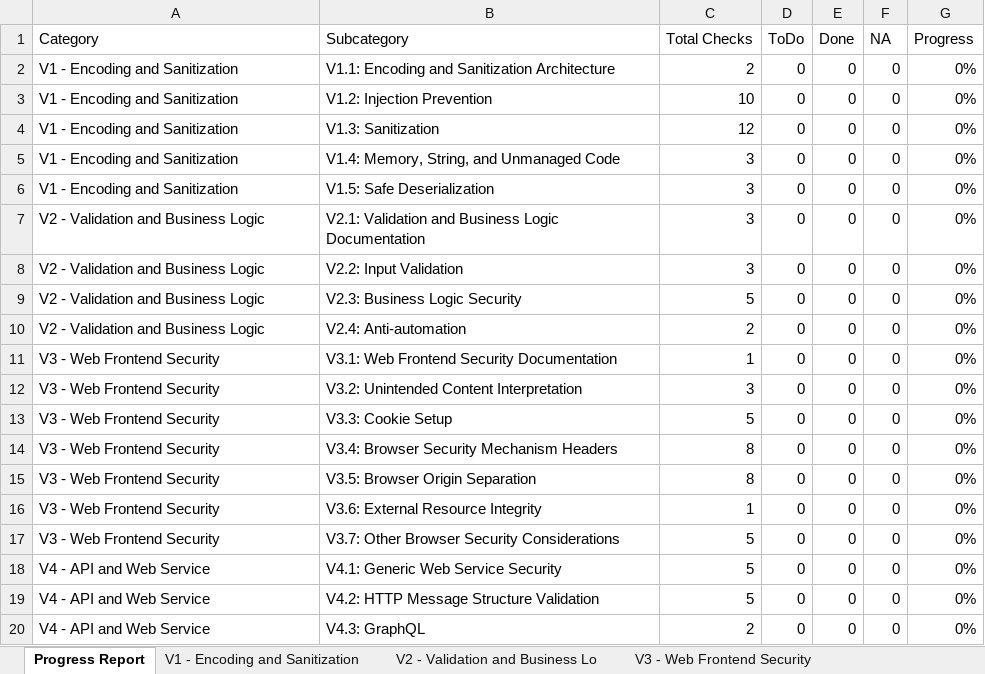
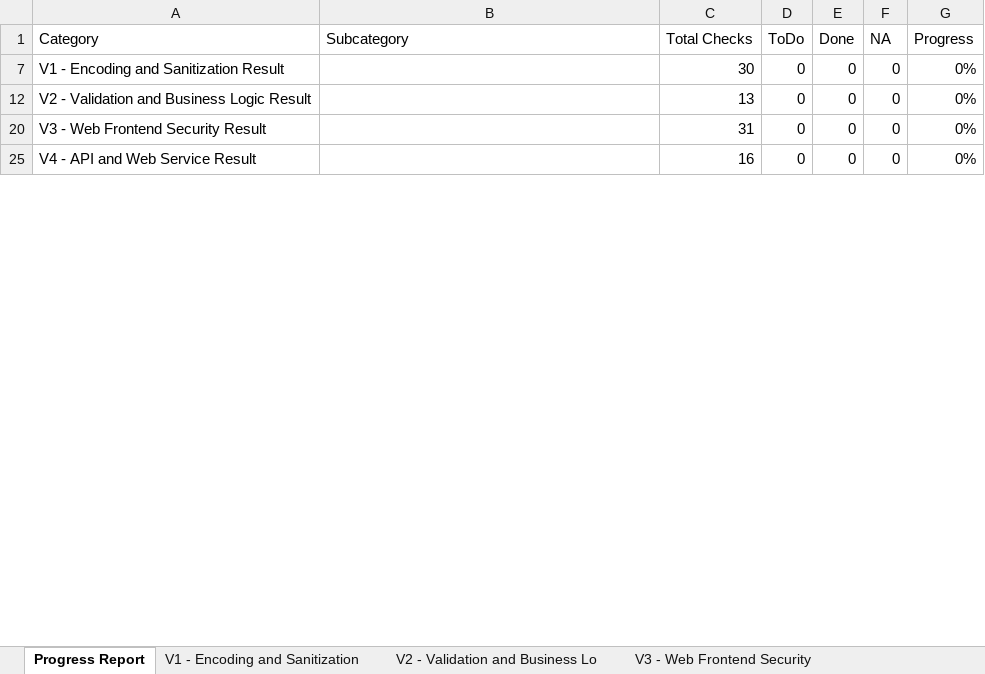
Before and after one commit to NuanceLab/asvs-template, an Excel workbook: ASVS-5.0.0.xlsx, sheet Progress Report, drawn as a sheet; only a part is shown; values as stored, in another font and other column widths than the file's, no cell formats; conditional formats not drawn; removed rows and columns are numbered as before the commit, all else as after; the diff covers the shown part only; the diff names each change by its address in the sheet, - before the commit and + after, or states it on an @@ line.

Commit message:
[ADD] Added subtotals for category wise overview

```diff
--- a/ASVS-5.0.0.xlsx (sheet Progress Report)
+++ b/ASVS-5.0.0.xlsx (sheet Progress Report)
-A7 (Category): V1 - Encoding and Sanitization
+A7 (Category): V1 - Encoding and Sanitization Result
-B7 (Subcategory): V1.1: Encoding and Sanitization Architecture
+B7 (Subcategory): (empty)
-C7 (Total Checks): 2
+C7 (Total Checks): 30
@@ row 3 hidden: V1 - Encoding and Sanitization | V1.2: Injection Prevention | 10 | 0 | 0 | 0 | 0% @@
@@ row 4 hidden: V1 - Encoding and Sanitization | V1.3: Sanitization | 12 | 0 | 0 | 0 | 0% @@
@@ row 5 hidden: V1 - Encoding and Sanitization | V1.4: Memory, String, and Unmanaged Code | 3 | 0 | 0 | 0 | 0% @@
@@ row 6 hidden: V1 - Encoding and Sanitization | V1.5: Safe Deserialization | 3 | 0 | 0 | 0 | 0% @@
-A12 (Category): V2 - Validation and Business Logic
+A12 (Category): V2 - Validation and Business Logic Result
-B12 (Subcategory): V2.1: Validation and Business Logic Documentation
+B12 (Subcategory): (empty)
-C12 (Total Checks): 3
+C12 (Total Checks): 13
@@ row 8 hidden: V2 - Validation and Business Logic | V2.2: Input Validation | 3 | 0 | 0 | 0 | 0% @@
@@ row 9 hidden: V2 - Validation and Business Logic | V2.3: Business Logic Security | 5 | 0 | 0 | 0 | 0% @@
@@ row 10 hidden: V2 - Validation and Business Logic | V2.4: Anti-automation | 2 | 0 | 0 | 0 | 0% @@
-A20 (Category): V3 - Web Frontend Security
+A20 (Category): V3 - Web Frontend Security Result
-B20 (Subcategory): V3.1: Web Frontend Security Documentation
+B20 (Subcategory): (empty)
-C20 (Total Checks): 1
+C20 (Total Checks): 31
@@ row 12 hidden: V3 - Web Frontend Security | V3.2: Unintended Content Interpretation | 3 | 0 | 0 | 0 | 0% @@
@@ row 13 hidden: V3 - Web Frontend Security | V3.3: Cookie Setup | 5 | 0 | 0 | 0 | 0% @@
@@ row 14 hidden: V3 - Web Frontend Security | V3.4: Browser Security Mechanism Headers | 8 | 0 | 0 | 0 | 0% @@
@@ row 15 hidden: V3 - Web Frontend Security | V3.5: Browser Origin Separation | 8 | 0 | 0 | 0 | 0% @@
@@ row 16 hidden: V3 - Web Frontend Security | V3.6: External Resource Integrity | 1 | 0 | 0 | 0 | 0% @@
@@ row 17 hidden: V3 - Web Frontend Security | V3.7: Other Browser Security Considerations | 5 | 0 | 0 | 0 | 0% @@
-A25 (Category): V4 - API and Web Service
+A25 (Category): V4 - API and Web Service Result
-B25 (Subcategory): V4.1: Generic Web Service Security
+B25 (Subcategory): (empty)
-C25 (Total Checks): 5
+C25 (Total Checks): 16
@@ row 19 hidden: V4 - API and Web Service | V4.2: HTTP Message Structure Validation | 5 | 0 | 0 | 0 | 0% @@
@@ row 20 hidden: V4 - API and Web Service | V4.3: GraphQL | 2 | 0 | 0 | 0 | 0% @@
```
Also changed, not shown: 47 hidden or unhidden rows and 42 edited cells elsewhere in this sheet, cell formats, formulas that keep their value, 1 other file.
